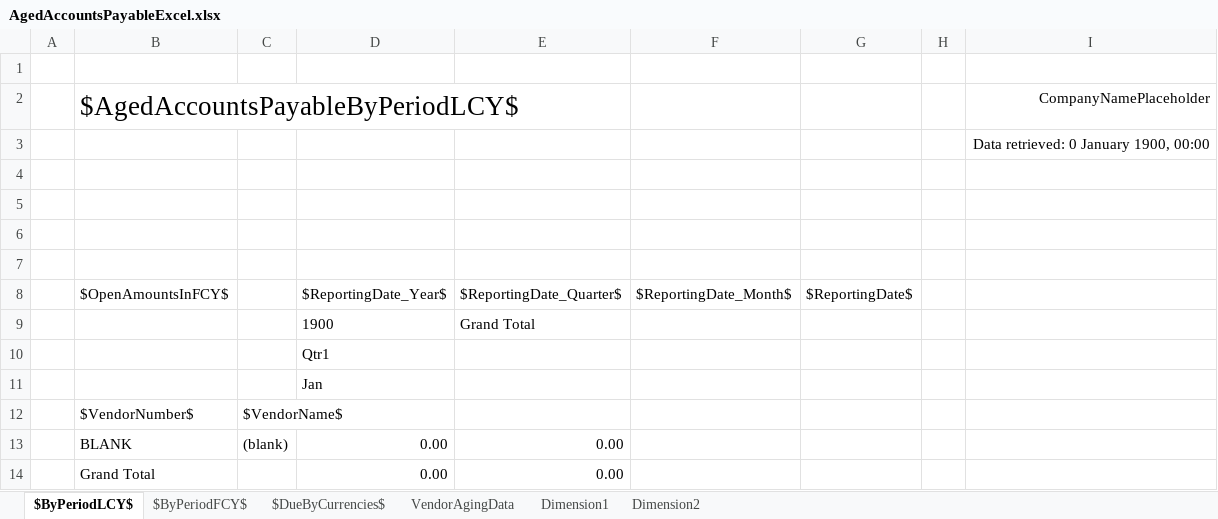
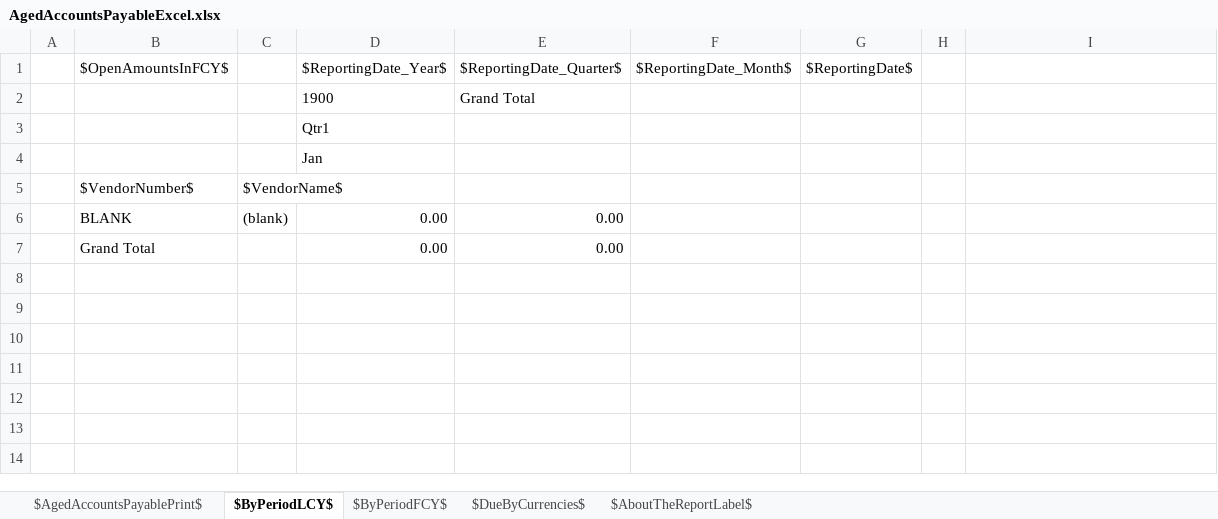
Before and after one commit to microsoft/ALAppExtensions, an Excel workbook: Apps/W1/ExcelReports/app/ReportLayouts/Excel/Purchase/AgedAccountsPayableExcel.xlsx, sheet $ByPeriodLCY$, drawn as a sheet; values as stored, in another font and other column widths than the file's, no borders; charts and pictures not drawn; the diff names each change by its address in the sheet, - before the commit and + after, or states it on an @@ line.

Commit message:
Modernize Excel Layout - Aged Accounts Payables

```diff
--- a/Apps/W1/ExcelReports/app/ReportLayouts/Excel/Purchase/AgedAccountsPayableExcel.xlsx (sheet $ByPeriodLCY$)
+++ b/Apps/W1/ExcelReports/app/ReportLayouts/Excel/Purchase/AgedAccountsPayableExcel.xlsx (sheet $ByPeriodLCY$)
@@ sheet tab hidden: VendorAgingData @@
@@ sheet tab hidden: Dimension1 @@
@@ sheet tab hidden: Dimension2 @@
+sheet tab: $AgedAccountsPayablePrint$
+sheet tab: $AboutTheReportLabel$
-row 1: (empty)
-row 2:  | $AgedAccountsPayableByPeriodLCY$ |  |  |  |  |  |  | CompanyNamePlaceholder
-row 3:  |  |  |  |  |  |  |  | Data retrieved: 0 January 1900, 00:00
-row 4: (empty)
-row 5: (empty)
-row 6: (empty)
-row 7: (empty)
```
Also changed, not shown: sheet $DueByCurrencies$, sheet $ByPeriodFCY$, charts or pictures, 1 other file.
